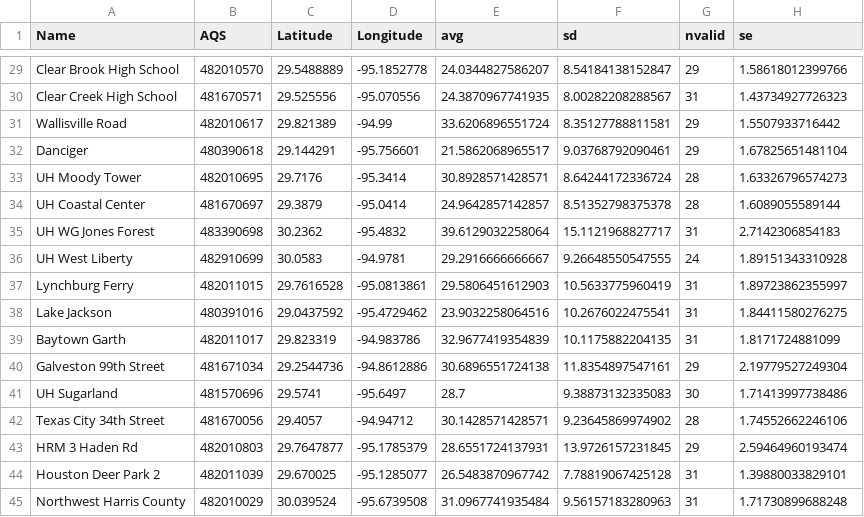
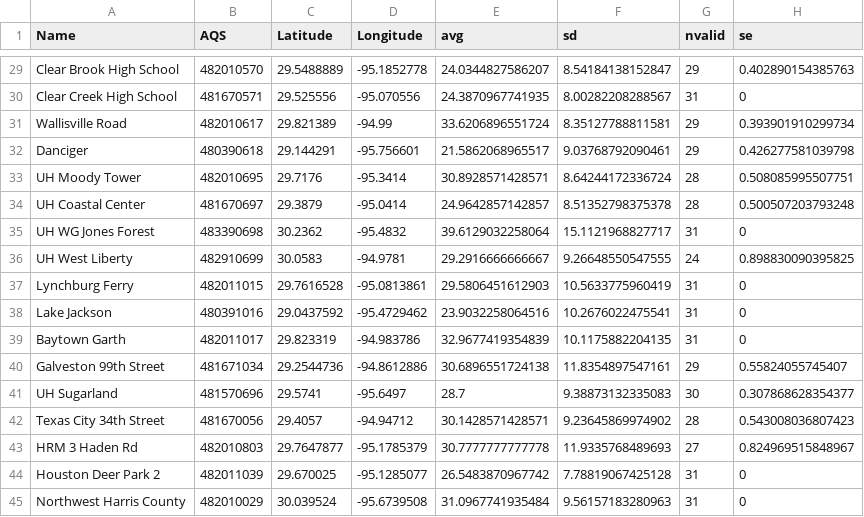
Before and after one commit to simpsonm/psodesign, a CSV file: code/kriging/houstonout.csv, drawn as a sheet; only a part is shown, gaps mark what is left out; the diff covers the shown part only.

```diff
--- a/code/kriging/houstonout.csv
+++ b/code/kriging/houstonout.csv
@@ -29,17 +29,17 @@
-"Clear Brook High School",482010570,29.5488889,-95.1852778,24.0344827586207,8.54184138152847,29,1.58618012399766
-"Clear Creek High School",481670571,29.525556,-95.070556,24.3870967741935,8.00282208288567,31,1.43734927726323
-"Wallisville Road",482010617,29.821389,-94.99,33.6206896551724,8.35127788811581,29,1.5507933716442
-"Danciger",480390618,29.144291,-95.756601,21.5862068965517,9.03768792090461,29,1.67825651481104
-"UH Moody Tower",482010695,29.7176,-95.3414,30.8928571428571,8.64244172336724,28,1.63326796574273
-"UH Coastal Center",481670697,29.3879,-95.0414,24.9642857142857,8.51352798375378,28,1.6089055589144
-"UH WG Jones Forest",483390698,30.2362,-95.4832,39.6129032258064,15.1121968827717,31,2.7142306854183
-"UH West Liberty",482910699,30.0583,-94.9781,29.2916666666667,9.26648550547555,24,1.89151343310928
-"Lynchburg Ferry",482011015,29.7616528,-95.0813861,29.5806451612903,10.5633775960419,31,1.89723862355997
-"Lake Jackson",480391016,29.0437592,-95.4729462,23.9032258064516,10.2676022475541,31,1.84411580276275
-"Baytown Garth",482011017,29.823319,-94.983786,32.9677419354839,10.1175882204135,31,1.8171724881099
-"Galveston 99th Street",481671034,29.2544736,-94.8612886,30.6896551724138,11.8354897547161,29,2.19779527249304
-"UH Sugarland",481570696,29.5741,-95.6497,28.7,9.38873132335083,30,1.71413997738486
-"Texas City 34th Street",481670056,29.4057,-94.94712,30.1428571428571,9.23645869974902,28,1.74552662246106
-"HRM 3 Haden Rd",482010803,29.7647877,-95.1785379,28.6551724137931,13.9726157231845,29,2.59464960193474
-"Houston Deer Park 2",482011039,29.670025,-95.1285077,26.5483870967742,7.78819067425128,31,1.39880033829101
-"Northwest Harris County",482010029,30.039524,-95.6739508,31.0967741935484,9.56157183280963,31,1.71730899688248
+"Clear Brook High School",482010570,29.5488889,-95.1852778,24.0344827586207,8.54184138152847,29,0.402890154385763
+"Clear Creek High School",481670571,29.525556,-95.070556,24.3870967741935,8.00282208288567,31,0
+"Wallisville Road",482010617,29.821389,-94.99,33.6206896551724,8.35127788811581,29,0.393901910299734
+"Danciger",480390618,29.144291,-95.756601,21.5862068965517,9.03768792090461,29,0.426277581039798
+"UH Moody Tower",482010695,29.7176,-95.3414,30.8928571428571,8.64244172336724,28,0.508085995507751
+"UH Coastal Center",481670697,29.3879,-95.0414,24.9642857142857,8.51352798375378,28,0.500507203793248
+"UH WG Jones Forest",483390698,30.2362,-95.4832,39.6129032258064,15.1121968827717,31,0
+"UH West Liberty",482910699,30.0583,-94.9781,29.2916666666667,9.26648550547555,24,0.898830090395825
+"Lynchburg Ferry",482011015,29.7616528,-95.0813861,29.5806451612903,10.5633775960419,31,0
+"Lake Jackson",480391016,29.0437592,-95.4729462,23.9032258064516,10.2676022475541,31,0
+"Baytown Garth",482011017,29.823319,-94.983786,32.9677419354839,10.1175882204135,31,0
+"Galveston 99th Street",481671034,29.2544736,-94.8612886,30.6896551724138,11.8354897547161,29,0.55824055745407
+"UH Sugarland",481570696,29.5741,-95.6497,28.7,9.38873132335083,30,0.307868628354377
+"Texas City 34th Street",481670056,29.4057,-94.94712,30.1428571428571,9.23645869974902,28,0.543008036807423
+"HRM 3 Haden Rd",482010803,29.7647877,-95.1785379,30.7777777777778,11.9335768489693,27,0.824969515848967
+"Houston Deer Park 2",482011039,29.670025,-95.1285077,26.5483870967742,7.78819067425128,31,0
+"Northwest Harris County",482010029,30.039524,-95.6739508,31.0967741935484,9.56157183280963,31,0
```
Also changed, not shown: 27 edited cells elsewhere in this file, 4 other files.
